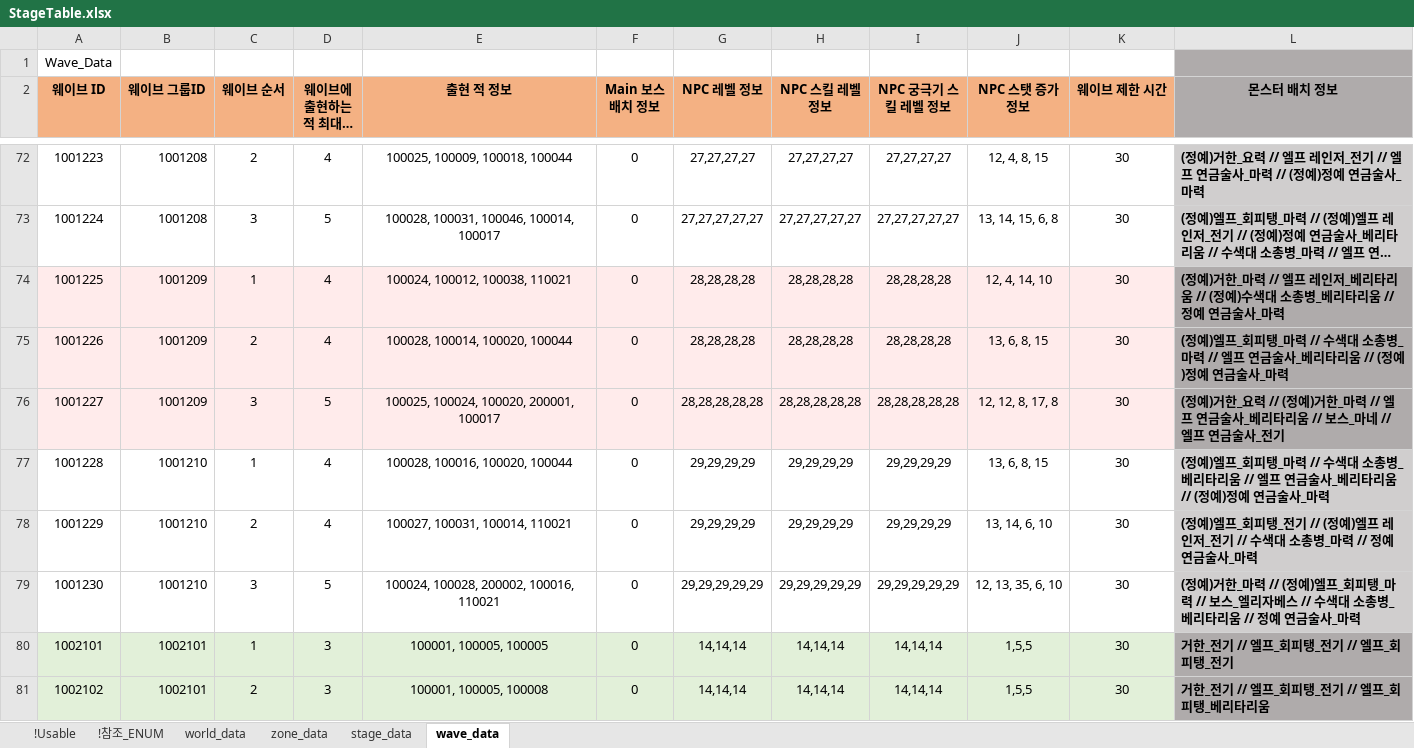
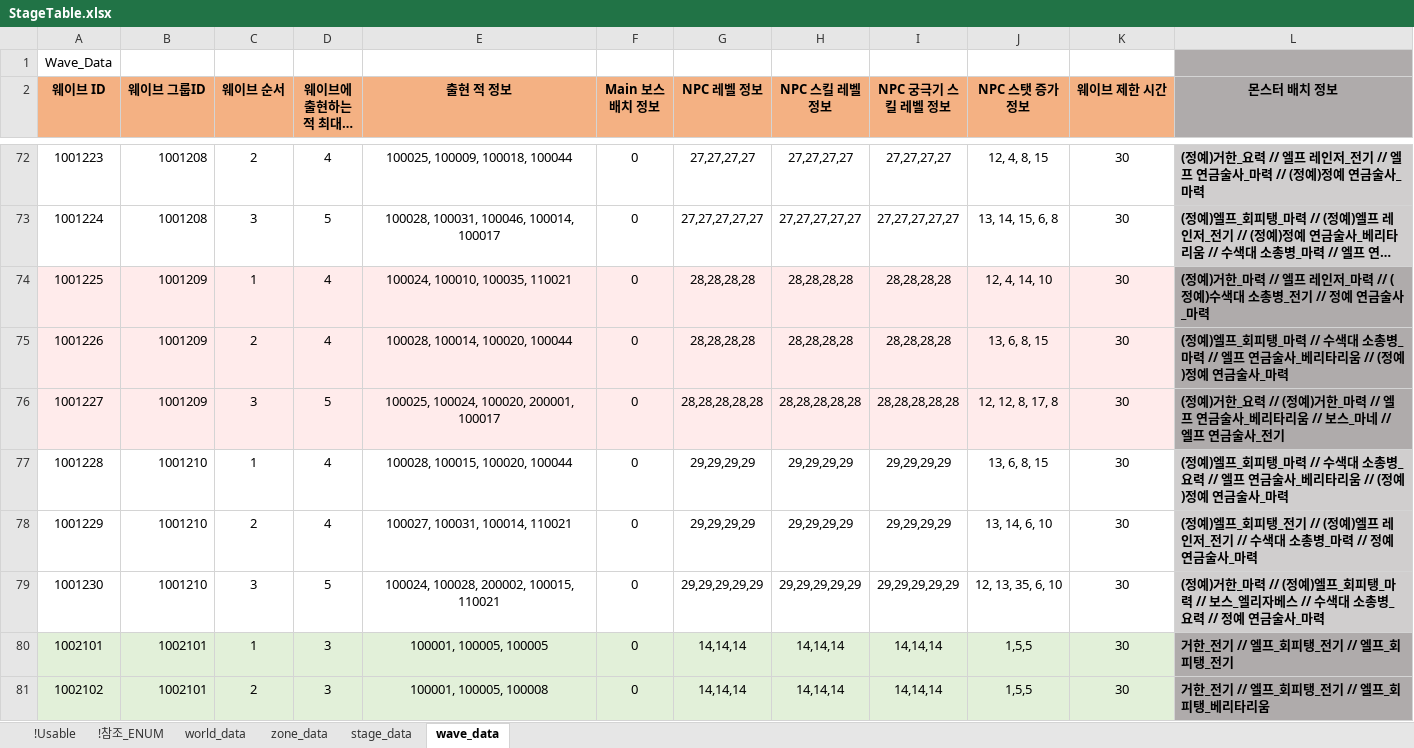
Before and after one commit to shanash/ZeroOne, an Excel workbook: Android/ExcelData/StageTable.xlsx, sheet wave_data, drawn as a sheet; only a part is shown, gaps mark what is left out; long unchanged cells end in …; values as stored, in another font and other column widths than the file's, no borders; the diff covers the shown part only; the diff names each change by its address in the sheet, - before the commit and + after, or states it on an @@ line.

```diff
--- a/Android/ExcelData/StageTable.xlsx (sheet wave_data)
+++ b/Android/ExcelData/StageTable.xlsx (sheet wave_data)
-E74 (출현 적 정보): 100024, 100012, 100038, 110021
+E74 (출현 적 정보): 100024, 100010, 100035, 110021
-L74 (몬스터 배치 정보): …레인저_베리타리움 // (정예)수색대 소총병_베리타리움 // 정예…
+L74 (몬스터 배치 정보): …레인저_마력 // (정예)수색대 소총병_전기 // 정예…
-E77 (출현 적 정보): 100028, 100016, 100020, 100044
+E77 (출현 적 정보): 100028, 100015, 100020, 100044
-L77 (몬스터 배치 정보): …소총병_베리타리움 // 엘프…
+L77 (몬스터 배치 정보): …소총병_요력 // 엘프…
-E79 (출현 적 정보): 100024, 100028, 200002, 100016, 110021
+E79 (출현 적 정보): 100024, 100028, 200002, 100015, 110021
-L79 (몬스터 배치 정보): …소총병_베리타리움 // 정예…
+L79 (몬스터 배치 정보): …소총병_요력 // 정예…
```
Also changed, not shown: 22 edited cells elsewhere in this sheet, 15 other files.
